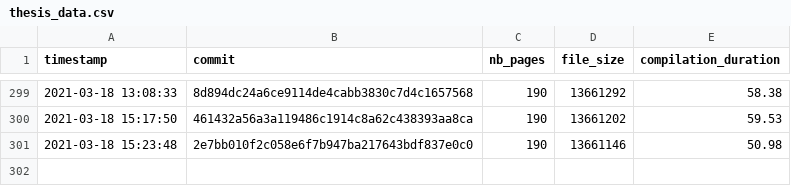
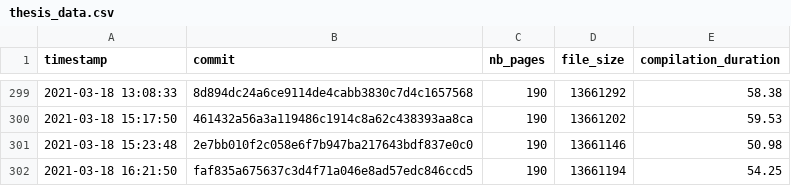
Before and after one commit to Ezibenroc/thesis, a CSV file: build/thesis_data.csv, drawn as a sheet; only a part is shown, gaps mark what is left out.

Commit message:
New compilation

```diff
--- a/build/thesis_data.csv
+++ b/build/thesis_data.csv
@@ -301 +301,2 @@ timestamp,commit,nb_pages,file_size,compilation_duration
 2021-03-18 15:23:48,2e7bb010f2c058e6f7b947ba217643bdf837e0c0,190,13661146,50.98
+2021-03-18 16:21:50,faf835a675637c3d4f71a046e8ad57edc846ccd5,190,13661194,54.25
```
Also changed, not shown: 2 other files.
